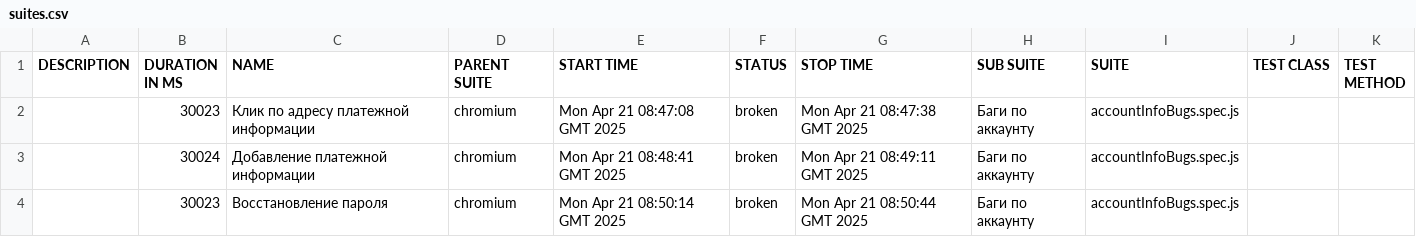
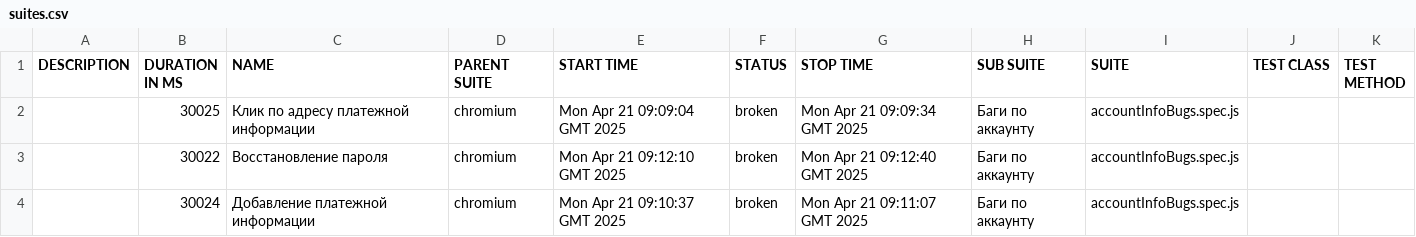
Before and after one commit to KseniyaRI/QA.GURU_Repo_AcademyBugs, a CSV file: data/suites.csv, drawn as a sheet.

```diff
--- a/data/suites.csv
+++ b/data/suites.csv
@@ -1,4 +1,4 @@
 "DESCRIPTION","DURATION IN MS","NAME","PARENT SUITE","START TIME","STATUS","STOP TIME","SUB SUITE","SUITE","TEST CLASS","TEST METHOD"
-"","30023","Клик по адресу платежной информации","chromium","Mon Apr 21 08:47:08 GMT 2025","broken","Mon Apr 21 08:47:38 GMT 2025","Баги по аккаунту","accountInfoBugs.spec.js","",""
-"","30024","Добавление платежной информации","chromium","Mon Apr 21 08:48:41 GMT 2025","broken","Mon Apr 21 08:49:11 GMT 2025","Баги по аккаунту","accountInfoBugs.spec.js","",""
-"","30023","Восстановление пароля","chromium","Mon Apr 21 08:50:14 GMT 2025","broken","Mon Apr 21 08:50:44 GMT 2025","Баги по аккаунту","accountInfoBugs.spec.js","",""
+"","30025","Клик по адресу платежной информации","chromium","Mon Apr 21 09:09:04 GMT 2025","broken","Mon Apr 21 09:09:34 GMT 2025","Баги по аккаунту","accountInfoBugs.spec.js","",""
+"","30022","Восстановление пароля","chromium","Mon Apr 21 09:12:10 GMT 2025","broken","Mon Apr 21 09:12:40 GMT 2025","Баги по аккаунту","accountInfoBugs.spec.js","",""
+"","30024","Добавление платежной информации","chromium","Mon Apr 21 09:10:37 GMT 2025","broken","Mon Apr 21 09:11:07 GMT 2025","Баги по аккаунту","accountInfoBugs.spec.js","",""
```
Also changed, not shown: 55 other files.
